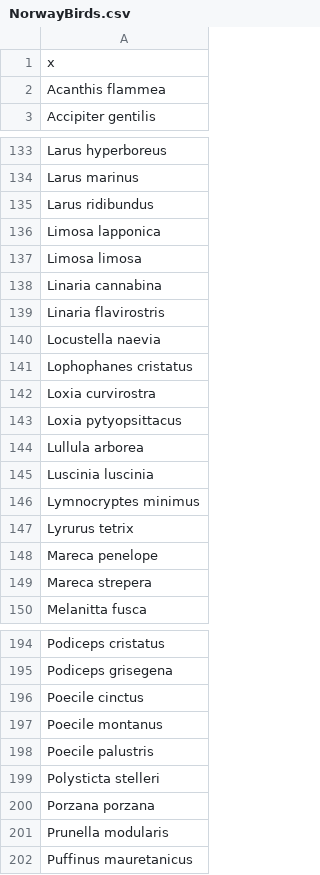
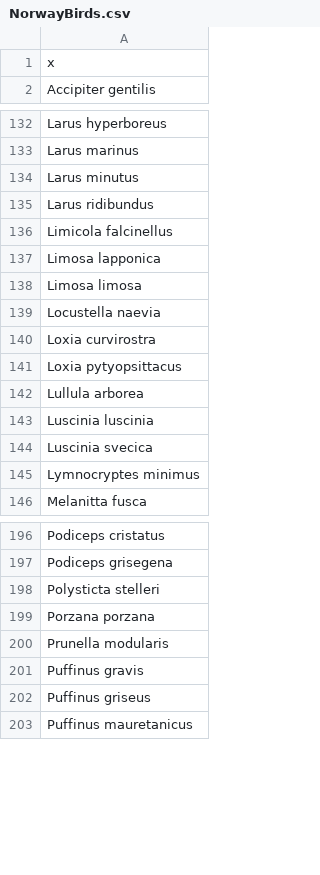
Before and after one commit to JamesDMSpeed/PhyloTroph, a CSV file: Data/NorwayBirds.csv, drawn as a sheet; only a part is shown, gaps mark what is left out; removed rows and columns are numbered as before the commit, all else as after; the diff covers the shown part only; the diff names each change by its address in the sheet, - before the commit and + after, or states it on an @@ line.

Commit message:
Changed names of some species

```diff
--- a/Data/NorwayBirds.csv
+++ b/Data/NorwayBirds.csv
-row 2: Acanthis flammea
+row 134: Larus minutus
+row 136: Limicola falcinellus
-row 138: Linaria cannabina
-row 139: Linaria flavirostris
-row 141: Lophophanes cristatus
+row 144: Luscinia svecica
-row 147: Lyrurus tetrix
-row 148: Mareca penelope
-row 149: Mareca strepera
-row 196: Poecile cinctus
-row 197: Poecile montanus
-row 198: Poecile palustris
+row 201: Puffinus gravis
+row 202: Puffinus griseus
```
Also changed, not shown: 18 added rows, 14 removed rows and 2 edited cells elsewhere in this file.
